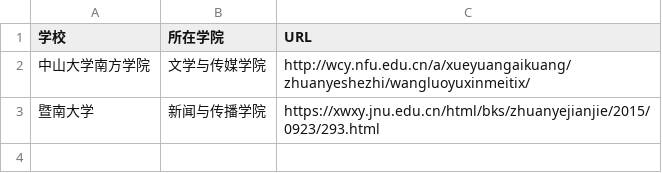
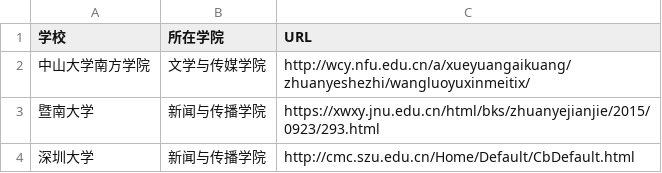
Before and after one commit to WuxueNewmedia/list_newmedia_undergraduate_CN_19, a CSV file: list.csv, drawn as a sheet; the diff names each change by its address in the sheet, - before the commit and + after, or states it on an @@ line.

Commit message:
增加一个内容

```diff
--- a/list.csv
+++ b/list.csv
+row 4: 深圳大学 | 新闻与传播学院 | http://cmc.szu.edu.cn/Home/Default/CbDefault.html
```
